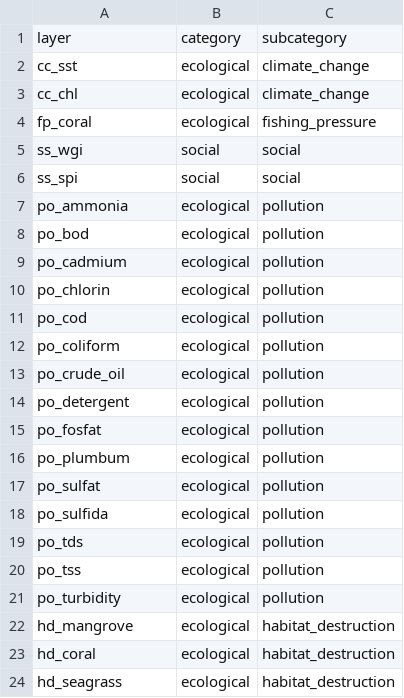
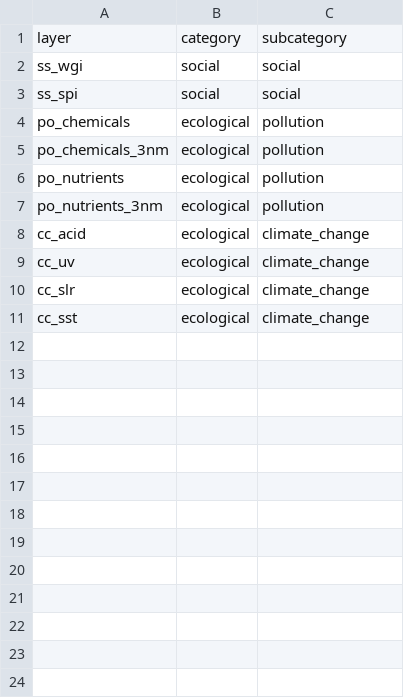
Before and after one commit to OHI-Science/bali, a CSV file: region2017/conf/pressure_categories.csv, drawn as a sheet.

```diff
--- a/region2017/conf/pressure_categories.csv
+++ b/region2017/conf/pressure_categories.csv
@@ -1,24 +1,11 @@
 layer,category,subcategory
-cc_sst,ecological,climate_change
-cc_chl,ecological,climate_change
-fp_coral,ecological,fishing_pressure
 ss_wgi,social,social
 ss_spi,social,social
-po_ammonia,ecological,pollution
-po_bod,ecological,pollution
-po_cadmium,ecological,pollution
-po_chlorin,ecological,pollution
-po_cod,ecological,pollution
-po_coliform,ecological,pollution
-po_crude_oil,ecological,pollution
-po_detergent,ecological,pollution
-po_fosfat,ecological,pollution
-po_plumbum,ecological,pollution
-po_sulfat,ecological,pollution
-po_sulfida,ecological,pollution
-po_tds,ecological,pollution
-po_tss,ecological,pollution
-po_turbidity,ecological,pollution
-hd_mangrove,ecological,habitat_destruction
-hd_coral,ecological,habitat_destruction
-hd_seagrass,ecological,habitat_destruction
+po_chemicals,ecological,pollution
+po_chemicals_3nm,ecological,pollution
+po_nutrients,ecological,pollution
+po_nutrients_3nm,ecological,pollution
+cc_acid,ecological,climate_change
+cc_uv,ecological,climate_change
+cc_slr,ecological,climate_change
+cc_sst,ecological,climate_change
```
Also changed, not shown: region2017/conf/goals.csv, region2017/conf/pressures_matrix.csv, 4 other files.
